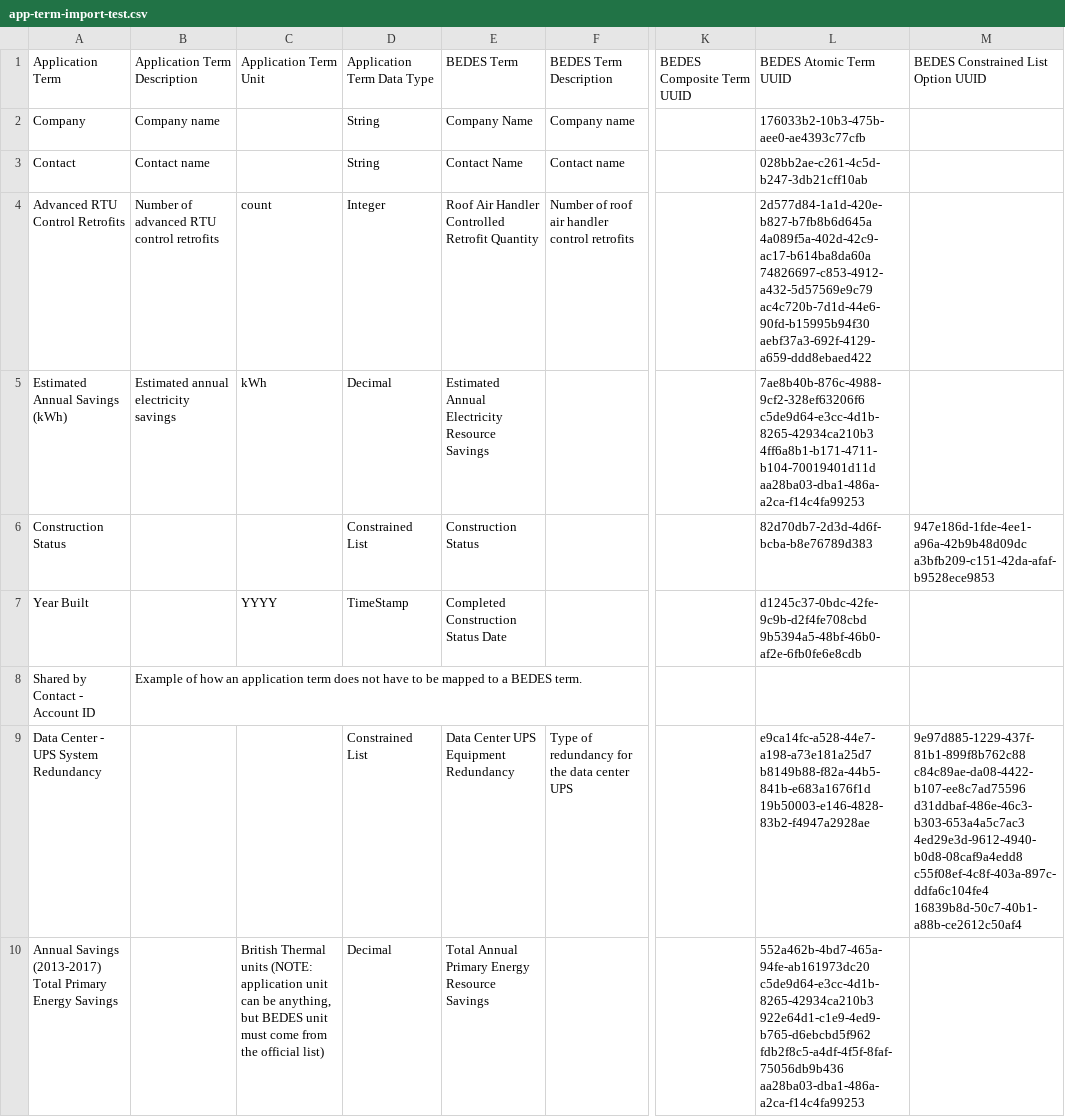
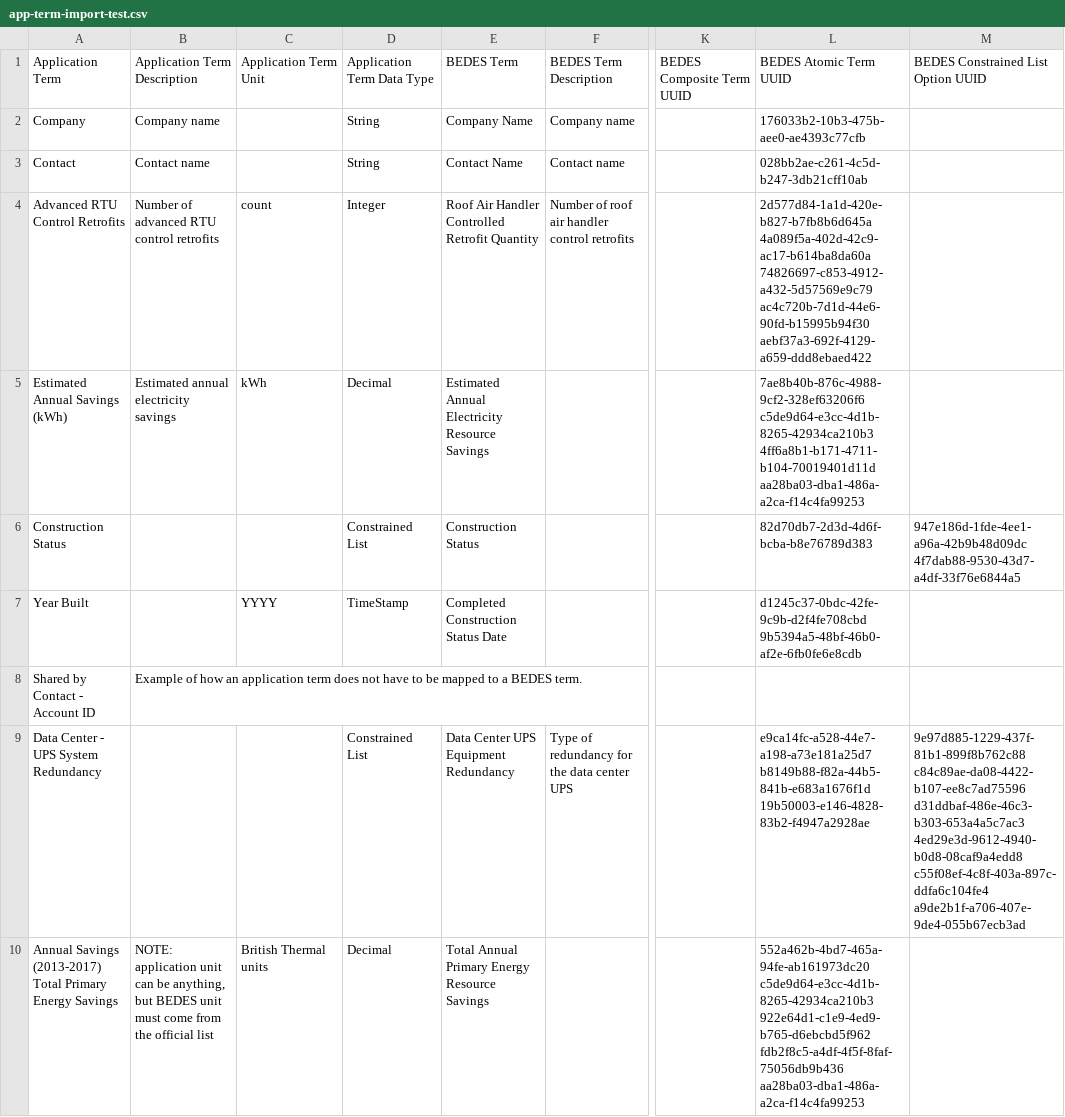
Before and after one commit to LBNL-ETA/BEDES-Manager, a CSV file: bedes-frontend/src/assets/app-term-import-test.csv, drawn as a sheet; only a part is shown, gaps mark what is left out; ↵ is a line break in a cell; the diff names each change by its address in the sheet, - before the commit and + after, or states it on an @@ line.

Commit message:
updated import csv file with correct clo uuid

```diff
--- a/bedes-frontend/src/assets/app-term-import-test.csv
+++ b/bedes-frontend/src/assets/app-term-import-test.csv
-M6: 947e186d-1fde-4ee1-a96a-42b9b48d09dc ↵ a3bfb209-c151-42da-afaf-b9528ece9853
+M6: 947e186d-1fde-4ee1-a96a-42b9b48d09dc ↵ 4f7dab88-9530-43d7-a4df-33f76e6844a5
-M9: …4ed29e3d-9612-4940-b0d8-08caf9a4edd8 ↵ c55f08ef-4c8f-403a-897c-ddfa6c104fe4 ↵ 16839b8d-50c7-40b1-a88b-ce2612c50af4
+M9: …4ed29e3d-9612-4940-b0d8-08caf9a4edd8 ↵ c55f08ef-4c8f-403a-897c-ddfa6c104fe4 ↵ a9de2b1f-a706-407e-9de4-055b67ecb3ad
-B10: (empty)
+B10: NOTE: application unit can be anything, but BEDES unit must come from the official list
-C10: …Thermal units (NOTE: application unit can be anything, but BEDES unit must come from the official list)
+C10: …Thermal units
```
